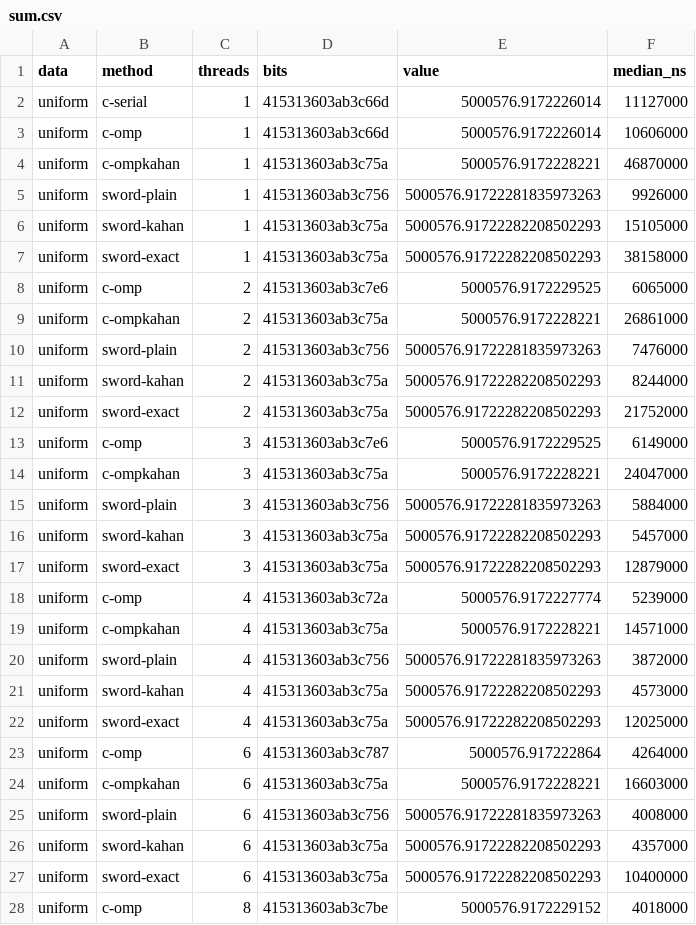
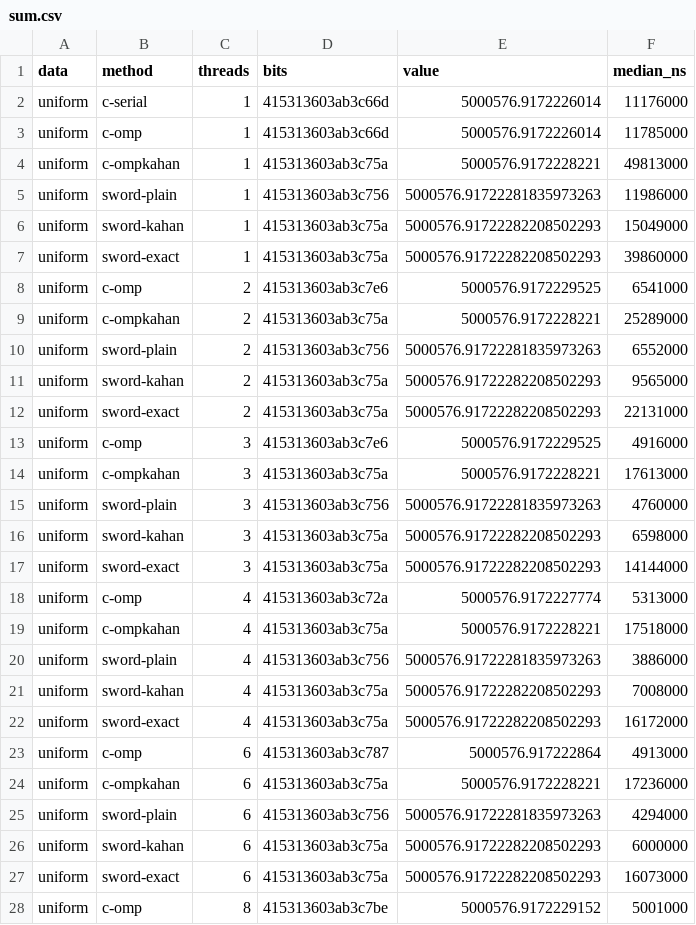
Before and after one commit to PedroTessaro/sword-experiments, a CSV file: results/gh-macos-arm64/sum.csv, drawn as a sheet; only a part is shown; the diff covers the shown part only.

```diff
--- a/results/gh-macos-arm64/sum.csv
+++ b/results/gh-macos-arm64/sum.csv
@@ -1,28 +1,28 @@
 data,method,threads,bits,value,median_ns
-uniform,c-serial,1,415313603ab3c66d,5000576.9172226014,11127000
-uniform,c-omp,1,415313603ab3c66d,5000576.9172226014,10606000
-uniform,c-ompkahan,1,415313603ab3c75a,5000576.9172228221,46870000
-uniform,sword-plain,1,415313603ab3c756,5000576.91722281835973263,9926000
-uniform,sword-kahan,1,415313603ab3c75a,5000576.91722282208502293,15105000
-uniform,sword-exact,1,415313603ab3c75a,5000576.91722282208502293,38158000
-uniform,c-omp,2,415313603ab3c7e6,5000576.9172229525,6065000
-uniform,c-ompkahan,2,415313603ab3c75a,5000576.9172228221,26861000
-uniform,sword-plain,2,415313603ab3c756,5000576.91722281835973263,7476000
-uniform,sword-kahan,2,415313603ab3c75a,5000576.91722282208502293,8244000
-uniform,sword-exact,2,415313603ab3c75a,5000576.91722282208502293,21752000
-uniform,c-omp,3,415313603ab3c7e6,5000576.9172229525,6149000
-uniform,c-ompkahan,3,415313603ab3c75a,5000576.9172228221,24047000
-uniform,sword-plain,3,415313603ab3c756,5000576.91722281835973263,5884000
-uniform,sword-kahan,3,415313603ab3c75a,5000576.91722282208502293,5457000
-uniform,sword-exact,3,415313603ab3c75a,5000576.91722282208502293,12879000
-uniform,c-omp,4,415313603ab3c72a,5000576.9172227774,5239000
-uniform,c-ompkahan,4,415313603ab3c75a,5000576.9172228221,14571000
-uniform,sword-plain,4,415313603ab3c756,5000576.91722281835973263,3872000
-uniform,sword-kahan,4,415313603ab3c75a,5000576.91722282208502293,4573000
-uniform,sword-exact,4,415313603ab3c75a,5000576.91722282208502293,12025000
-uniform,c-omp,6,415313603ab3c787,5000576.917222864,4264000
-uniform,c-ompkahan,6,415313603ab3c75a,5000576.9172228221,16603000
-uniform,sword-plain,6,415313603ab3c756,5000576.91722281835973263,4008000
-uniform,sword-kahan,6,415313603ab3c75a,5000576.91722282208502293,4357000
-uniform,sword-exact,6,415313603ab3c75a,5000576.91722282208502293,10400000
-uniform,c-omp,8,415313603ab3c7be,5000576.9172229152,4018000
+uniform,c-serial,1,415313603ab3c66d,5000576.9172226014,11176000
+uniform,c-omp,1,415313603ab3c66d,5000576.9172226014,11785000
+uniform,c-ompkahan,1,415313603ab3c75a,5000576.9172228221,49813000
+uniform,sword-plain,1,415313603ab3c756,5000576.91722281835973263,11986000
+uniform,sword-kahan,1,415313603ab3c75a,5000576.91722282208502293,15049000
+uniform,sword-exact,1,415313603ab3c75a,5000576.91722282208502293,39860000
+uniform,c-omp,2,415313603ab3c7e6,5000576.9172229525,6541000
+uniform,c-ompkahan,2,415313603ab3c75a,5000576.9172228221,25289000
+uniform,sword-plain,2,415313603ab3c756,5000576.91722281835973263,6552000
+uniform,sword-kahan,2,415313603ab3c75a,5000576.91722282208502293,9565000
+uniform,sword-exact,2,415313603ab3c75a,5000576.91722282208502293,22131000
+uniform,c-omp,3,415313603ab3c7e6,5000576.9172229525,4916000
+uniform,c-ompkahan,3,415313603ab3c75a,5000576.9172228221,17613000
+uniform,sword-plain,3,415313603ab3c756,5000576.91722281835973263,4760000
+uniform,sword-kahan,3,415313603ab3c75a,5000576.91722282208502293,6598000
+uniform,sword-exact,3,415313603ab3c75a,5000576.91722282208502293,14144000
+uniform,c-omp,4,415313603ab3c72a,5000576.9172227774,5313000
+uniform,c-ompkahan,4,415313603ab3c75a,5000576.9172228221,17518000
+uniform,sword-plain,4,415313603ab3c756,5000576.91722281835973263,3886000
+uniform,sword-kahan,4,415313603ab3c75a,5000576.91722282208502293,7008000
+uniform,sword-exact,4,415313603ab3c75a,5000576.91722282208502293,16172000
+uniform,c-omp,6,415313603ab3c787,5000576.917222864,4913000
+uniform,c-ompkahan,6,415313603ab3c75a,5000576.9172228221,17236000
+uniform,sword-plain,6,415313603ab3c756,5000576.91722281835973263,4294000
+uniform,sword-kahan,6,415313603ab3c75a,5000576.91722282208502293,6000000
+uniform,sword-exact,6,415313603ab3c75a,5000576.91722282208502293,16073000
+uniform,c-omp,8,415313603ab3c7be,5000576.9172229152,5001000
```
Also changed, not shown: 55 edited cells elsewhere in this file, results/gh-linux-arm64/mc.csv, results/gh-linux-x86_64/mc.csv, 39 other files.
